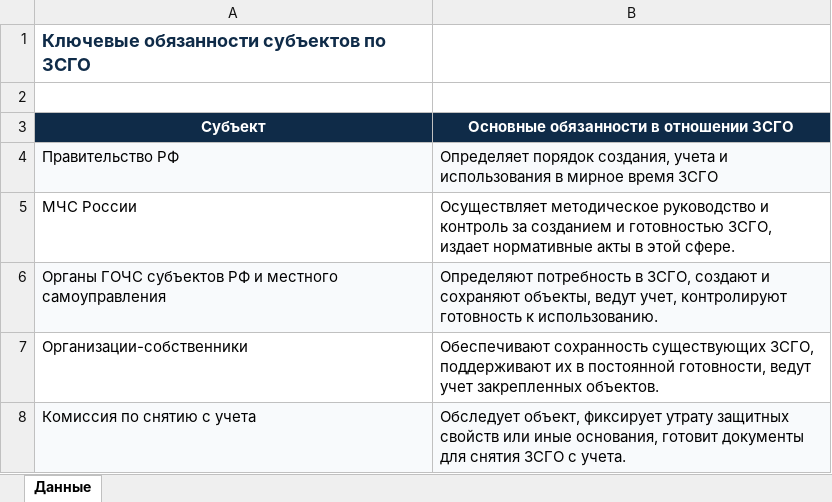
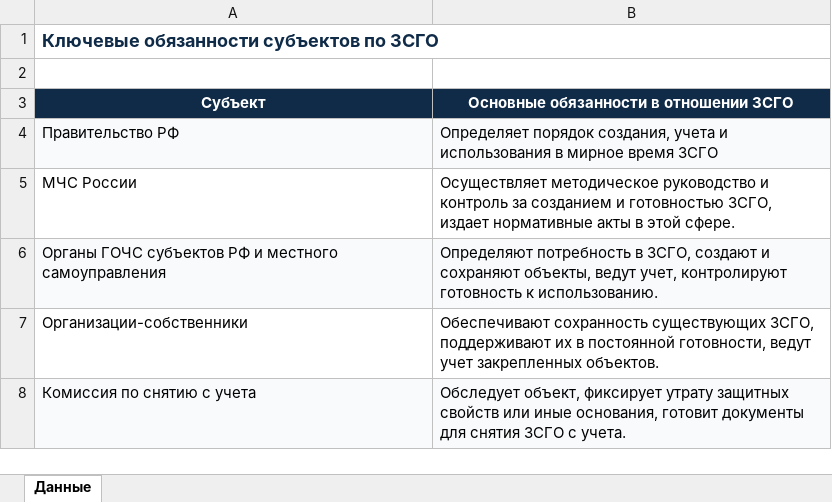
Before and after one commit to kostyasamsung2013-ship-it/gochs-journal, an Excel workbook: downloads/excel/Ключевые_обязанности_субъектов_по_ЗСГО.xlsx, sheet Данные, drawn as a sheet; values as stored, in another font and other column widths than the file's, no borders; the diff names each change by its address in the sheet, - before the commit and + after, or states it on an @@ line.

```diff
--- a/downloads/excel/Ключевые_обязанности_субъектов_по_ЗСГО.xlsx (sheet Данные)
+++ b/downloads/excel/Ключевые_обязанности_субъектов_по_ЗСГО.xlsx (sheet Данные)
+A1:B1 merged
```
Also changed, not shown: downloads/excel/Форма_оформления_календарного_плана_мероприятий_при_угрозе_возникновения_и_возникновении_ЧС.xlsx, downloads/excel/Форма_расчета_сил_и_средств_привлекаемых_для_выполнения_мероприятий_при_угрозе_возникновения_ЧС.xlsx.
